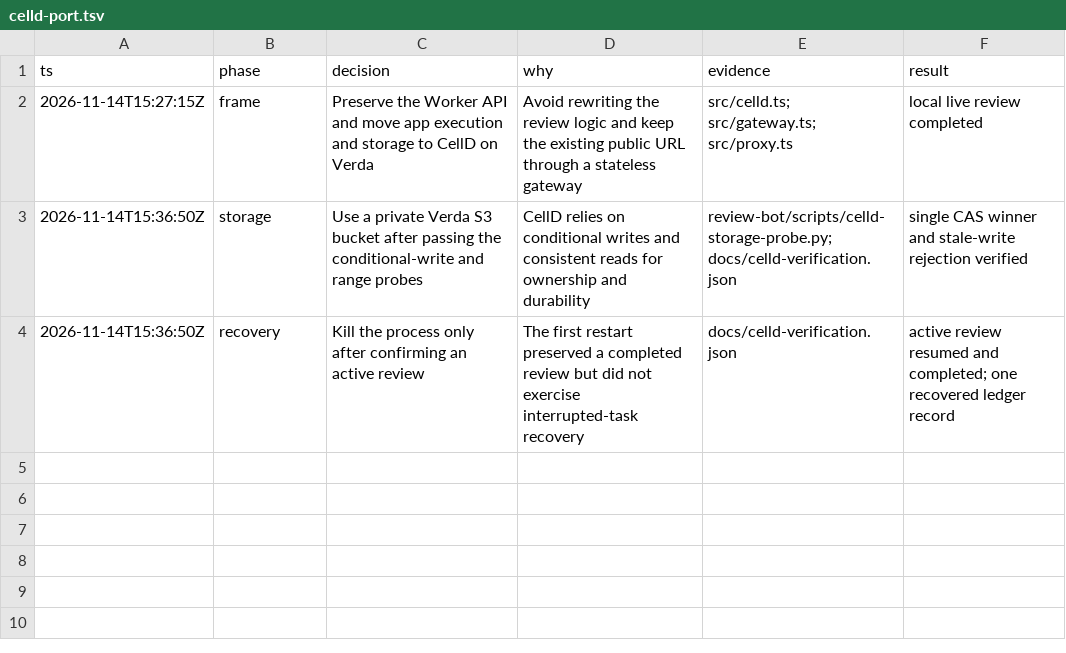
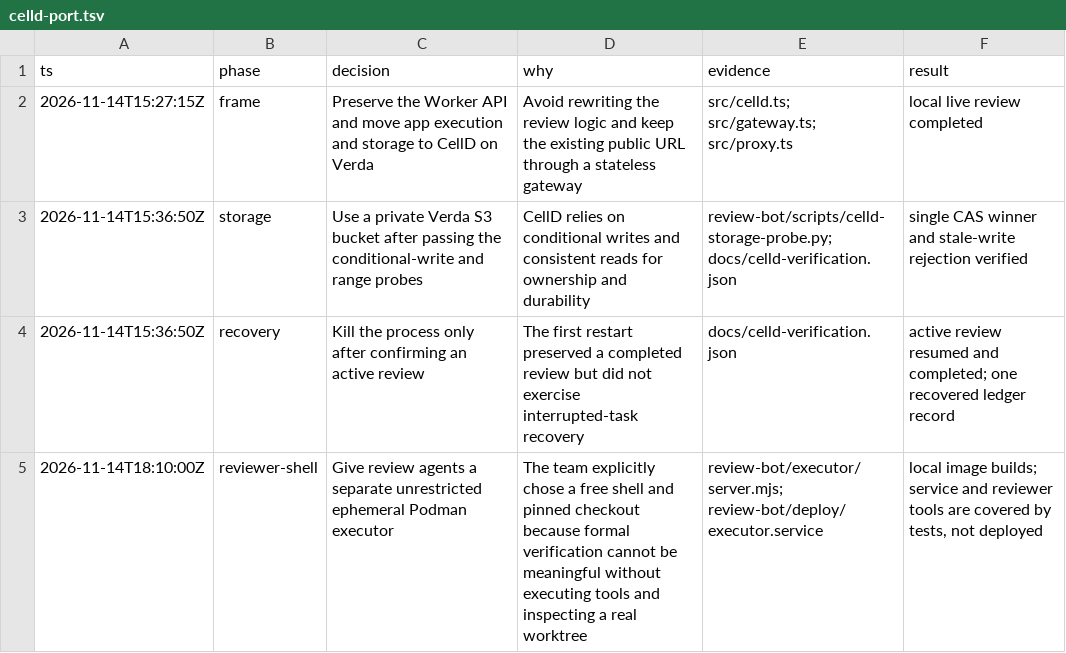
Before and after one commit to oliynykmax/junction-2026, a TSV file: docs/celld-port.tsv, drawn as a sheet; the diff names each change by its address in the sheet, - before the commit and + after, or states it on an @@ line.

Commit message:
feat(review): give CellD reviews a free shell

```diff
--- a/docs/celld-port.tsv
+++ b/docs/celld-port.tsv
+row 5: 2026-11-14T18:10:00Z | reviewer-shell | Give review agents a separate unrestricted ephemeral Podman executor | The team explicitly chose a free shell and pinned checkout because formal verification cannot be meaningful without executing tools and inspecting a real worktree | review-bot/executor/server.mjs; review-bot/deploy/executor.service | local image builds; service and reviewer tools are covered by tests, not deployed
```
Also changed, not shown: 13 other files.
